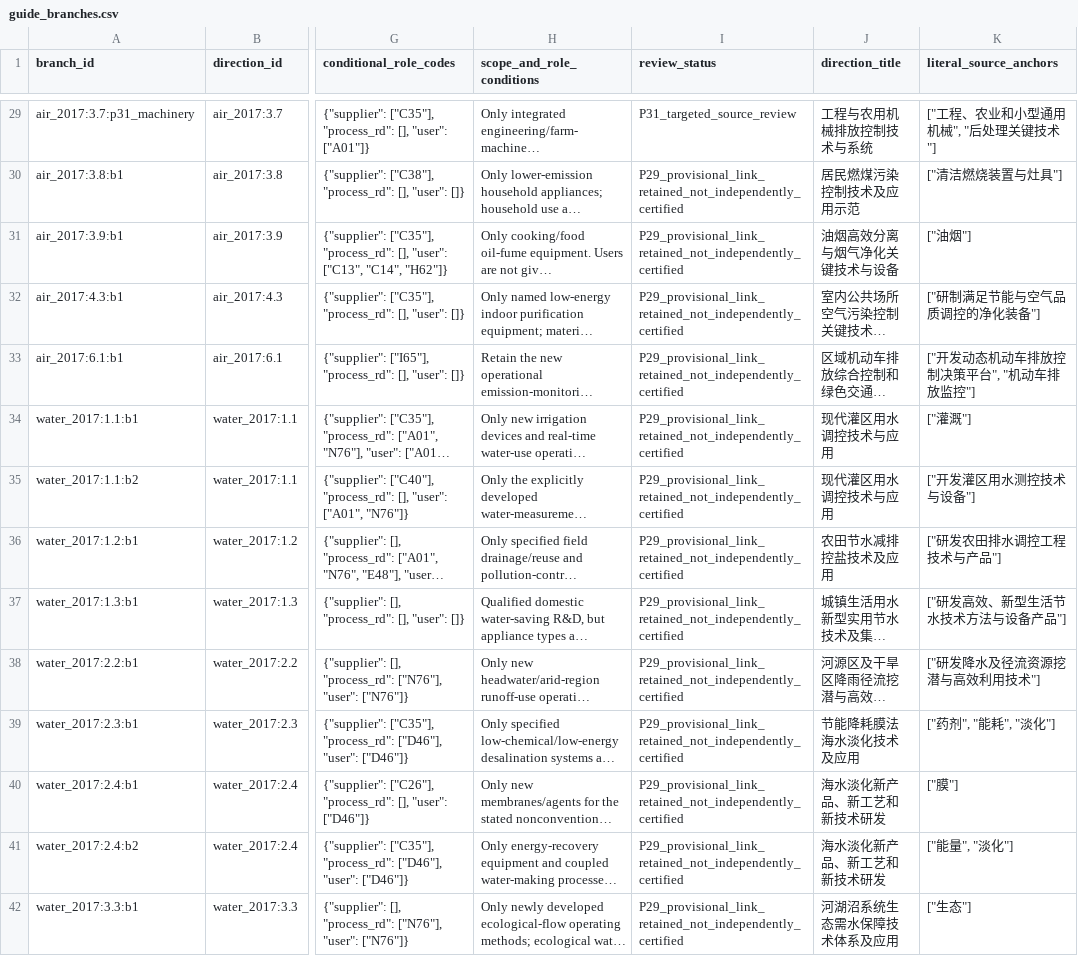
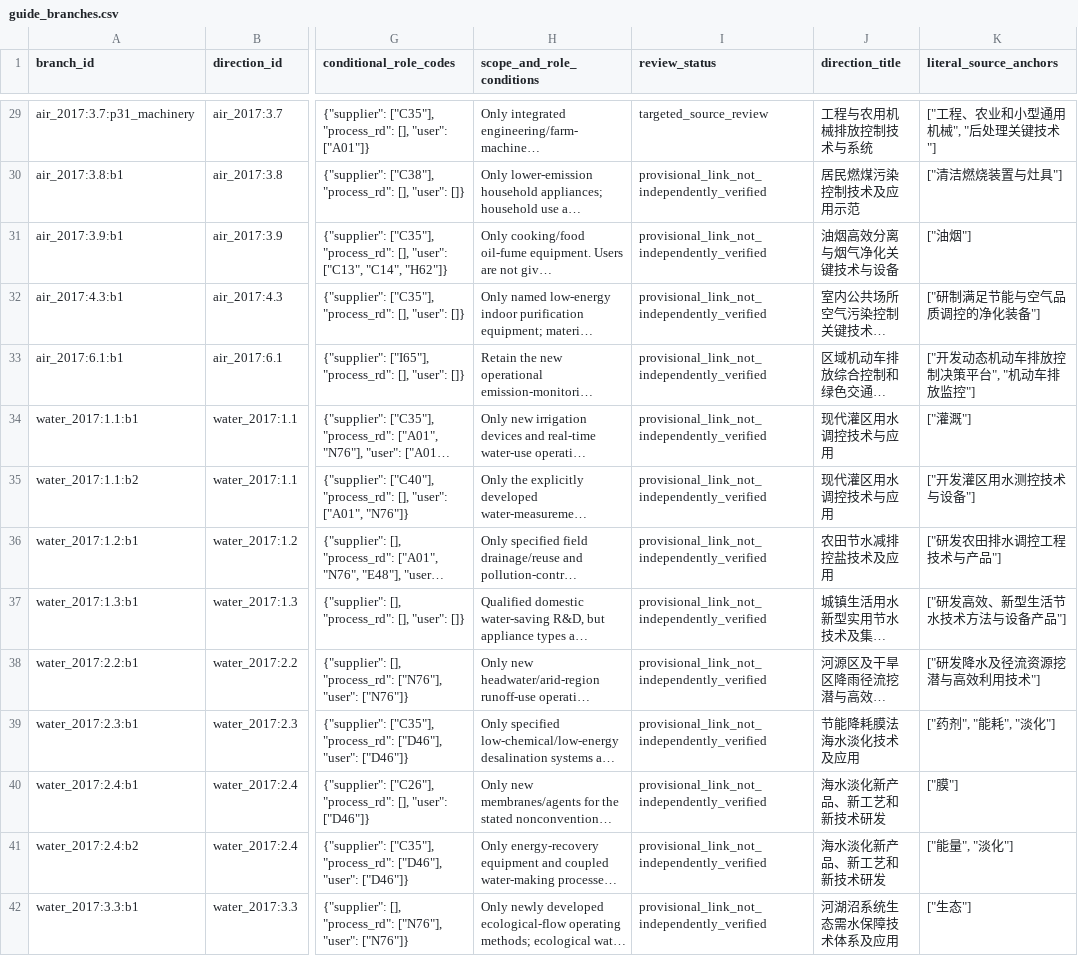
Before and after one commit to WJZhu777/industry-composition-green-patenting, a CSV file: data/public/guide_branches.csv, drawn as a sheet; only a part is shown, gaps mark what is left out; long unchanged cells end in …; the diff covers the shown part only; the diff names each change by its address in the sheet, - before the commit and + after, or states it on an @@ line.

```diff
--- a/data/public/guide_branches.csv
+++ b/data/public/guide_branches.csv
-I29 (review_status): P31_targeted_source_review
+I29 (review_status): targeted_source_review
-I30:I42 (review_status): P29_provisional_link_retained_not_independently_certified
+I30:I42 (review_status): provisional_link_not_independently_verified
```
Also changed, not shown: 83 edited cells elsewhere in this file, 10 other files.
